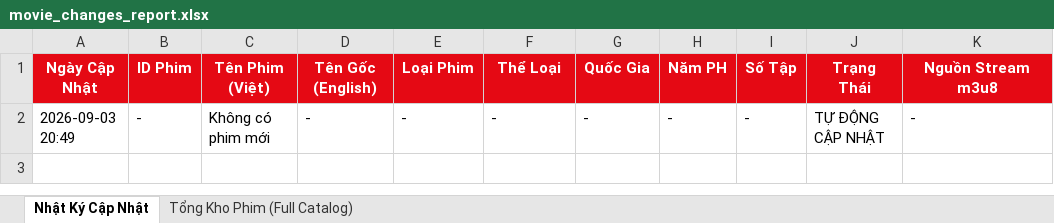
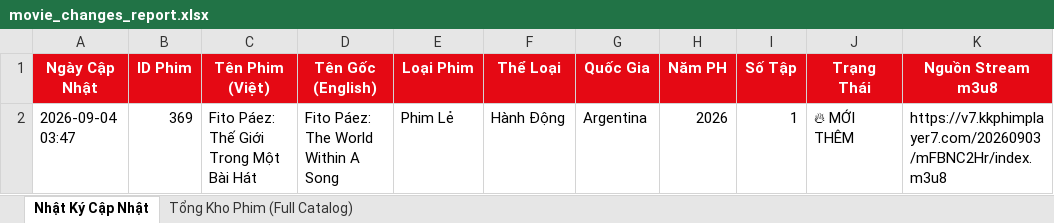
Before and after one commit to exorcisthb/Phim, an Excel workbook: movie_changes_report.xlsx, sheet Nhật Ký Cập Nhật, drawn as a sheet; values as stored, in another font and other column widths than the file's, no borders; removed rows and columns are numbered as before the commit, all else as after; the diff names each change by its address in the sheet, - before the commit and + after, or states it on an @@ line.

```diff
--- a/movie_changes_report.xlsx (sheet Nhật Ký Cập Nhật)
+++ b/movie_changes_report.xlsx (sheet Nhật Ký Cập Nhật)
-row 2: 2026-09-03 20:49 | - | Không có phim mới | - | - | - | - | - | - | TỰ ĐỘNG CẬP NHẬT | -
+row 2: 2026-09-04 03:47 | 369 | Fito Páez: Thế Giới Trong Một Bài Hát | Fito Páez: The World Within A Song | Phim Lẻ | Hành Động | Argentina | 2026 | 1 | 🔥 MỚI THÊM | https://v7.kkphimplayer7.com/20260903/mFBNC2Hr/index.m3u8
```
Also changed, not shown: sheet Tổng Kho Phim (Full Catalog), 2 other files.
